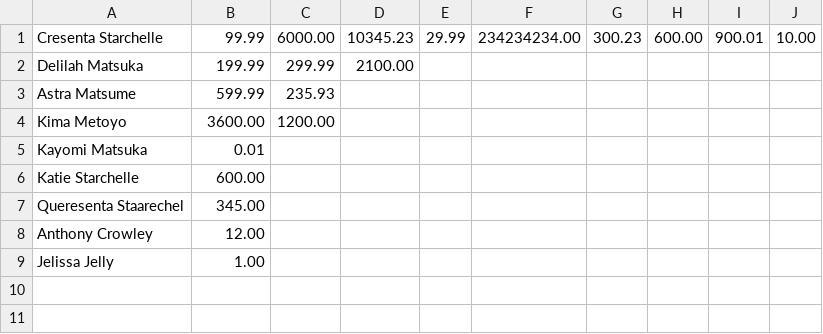
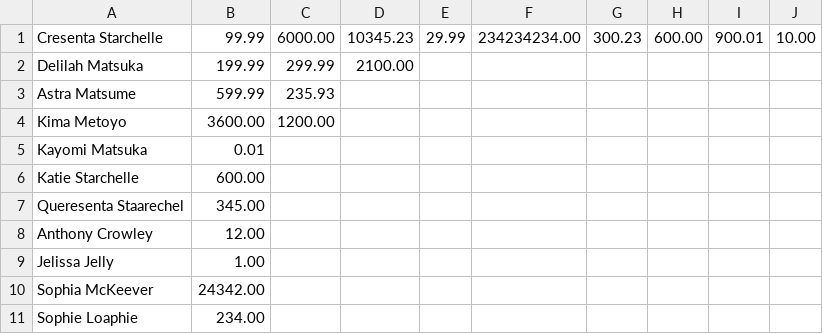
Before and after one commit to Snip3rM00n/SP_Online_PY210, a CSV file: students/anthony_mckeever/lesson9/assignment_1/resource/donor_list.csv, drawn as a sheet.

Commit message:
Final Refactor and documentation
Add documentation to all non-test methods
Move TestHelpers to test_donor_model since its mostly used there
Delete unnecessary test_helpers file
Refactor resource file acquisition.

```diff
--- a/students/anthony_mckeever/lesson9/assignment_1/resource/donor_list.csv
+++ b/students/anthony_mckeever/lesson9/assignment_1/resource/donor_list.csv
@@ -9 +9,3 @@ Anthony Crowley,12.00
 Jelissa Jelly,1.00
+Sophia McKeever,24342.00
+Sophie Loaphie,234.00
```
Also changed, not shown: 8 other files.
